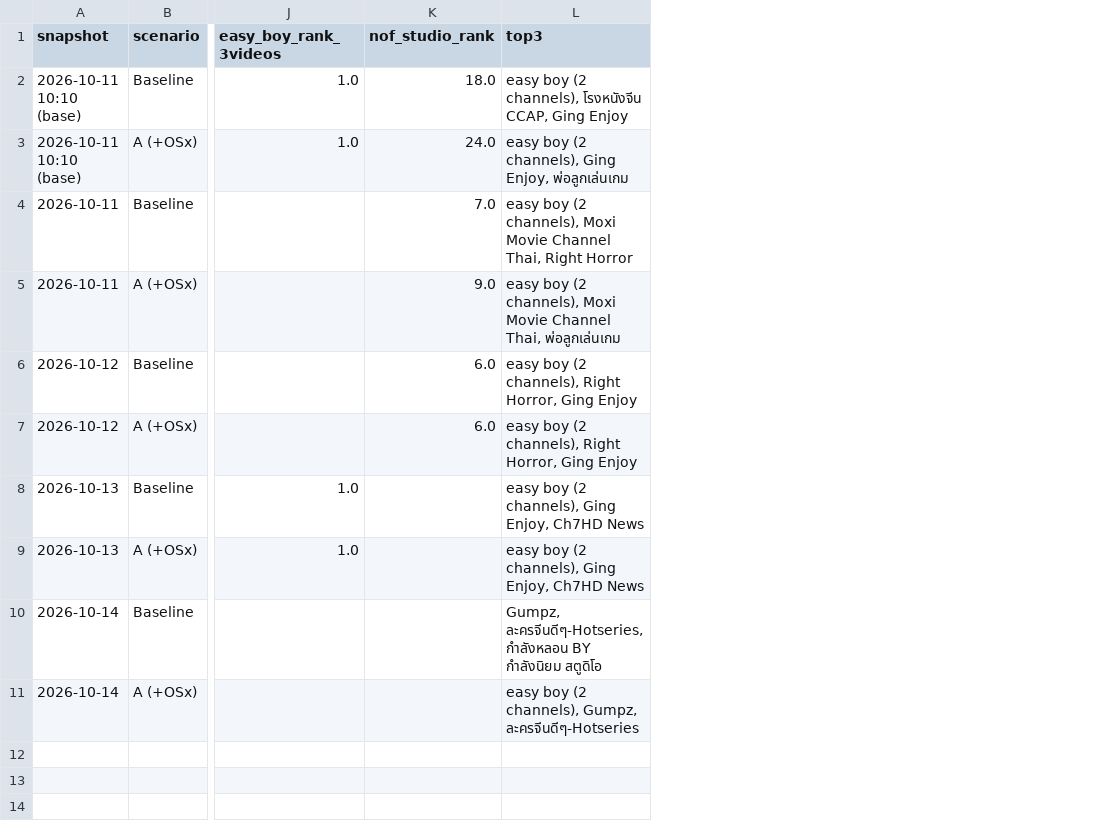
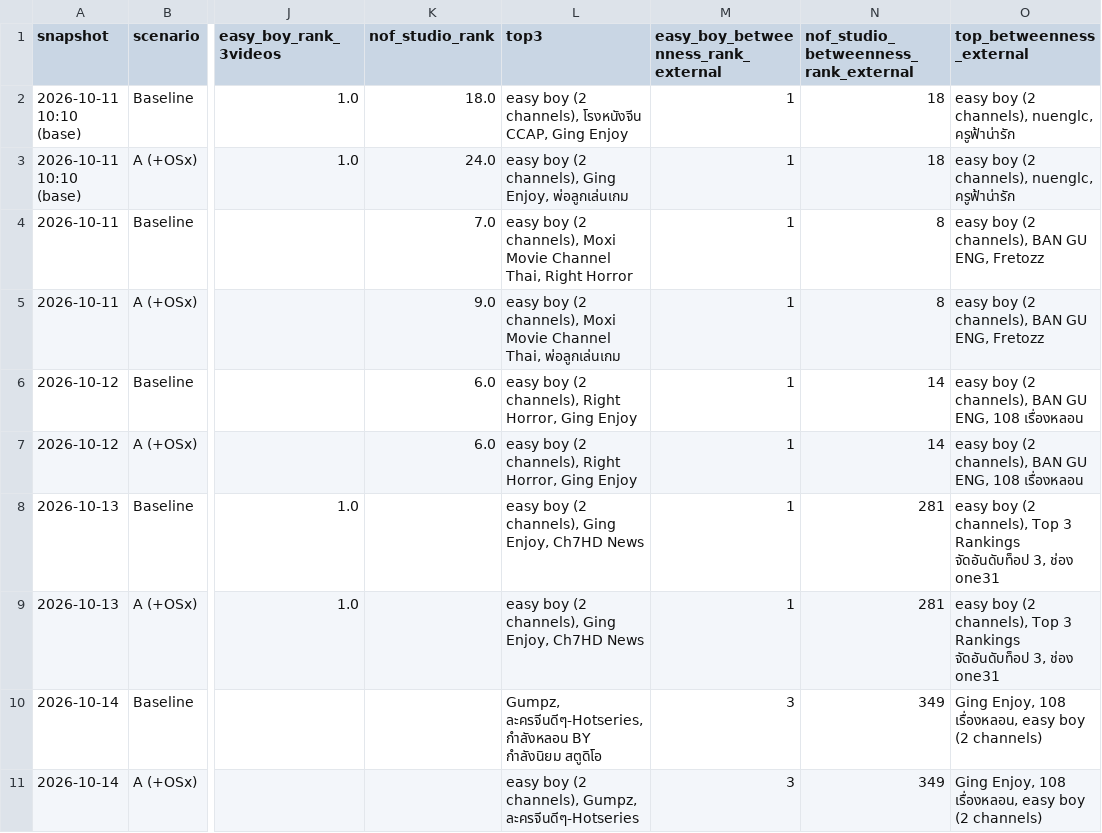
Before and after one commit to DecisionLabs-AI/madt7202-web-social-network, a CSV file: results/daily_stability.csv, drawn as a sheet; only a part is shown, gaps mark what is left out; the diff names each change by its address in the sheet, - before the commit and + after, or states it on an @@ line.

Commit message:
Betweenness check across snapshots; report v12

```diff
--- a/results/daily_stability.csv
+++ b/results/daily_stability.csv
+column M, rows 1-11: easy_boy_betweenness_rank_external | 1 | 1 | 1 | 1 | 1 | 1 | 1 | 1 | 3 | 3
+column N, rows 1-11: nof_studio_betweenness_rank_external | 18 | 18 | 8 | 8 | 14 | 14 | 281 | 281 | 349 | 349
+column O (top_betweenness_external), rows 2-11: easy boy (2 channels), nuenglc, ครูฟ้าน่ารัก | easy boy (2 channels), nuenglc, ครูฟ้าน่ารัก | easy boy (2 channels), BAN GU ENG, Fretozz | easy boy (2 channels), BAN GU ENG, Fretozz | easy boy (2 channels), BAN GU ENG, 108 เรื่องหลอน | easy boy (2 channels), BAN GU ENG, 108 เรื่องหลอน | easy boy (2 channels), Top 3 Rankings จัดอันดับท็อป 3, ช่อง one31 | easy boy (2 channels), Top 3 Rankings จัดอันดับท็อป 3, ช่อง one31 | Ging Enjoy, 108 เรื่องหลอน, easy boy (2 channels) | Ging Enjoy, 108 เรื่องหลอน, easy boy (2 channels)
```
Also changed, not shown: 4 other files.
